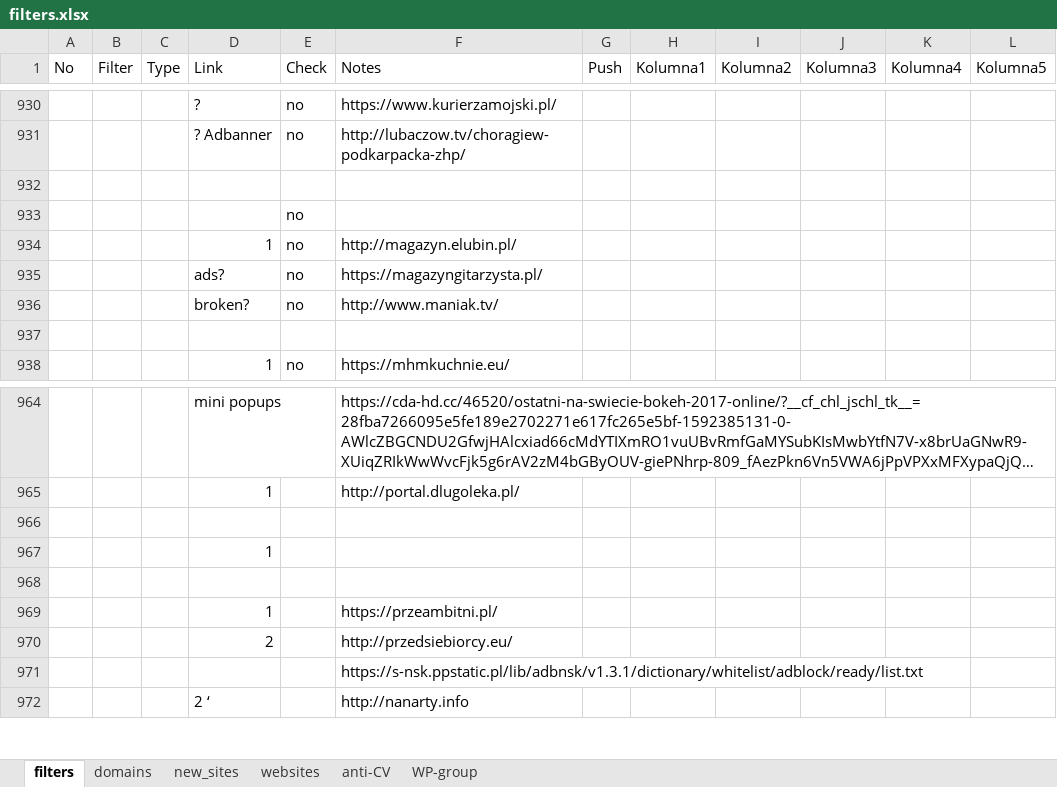
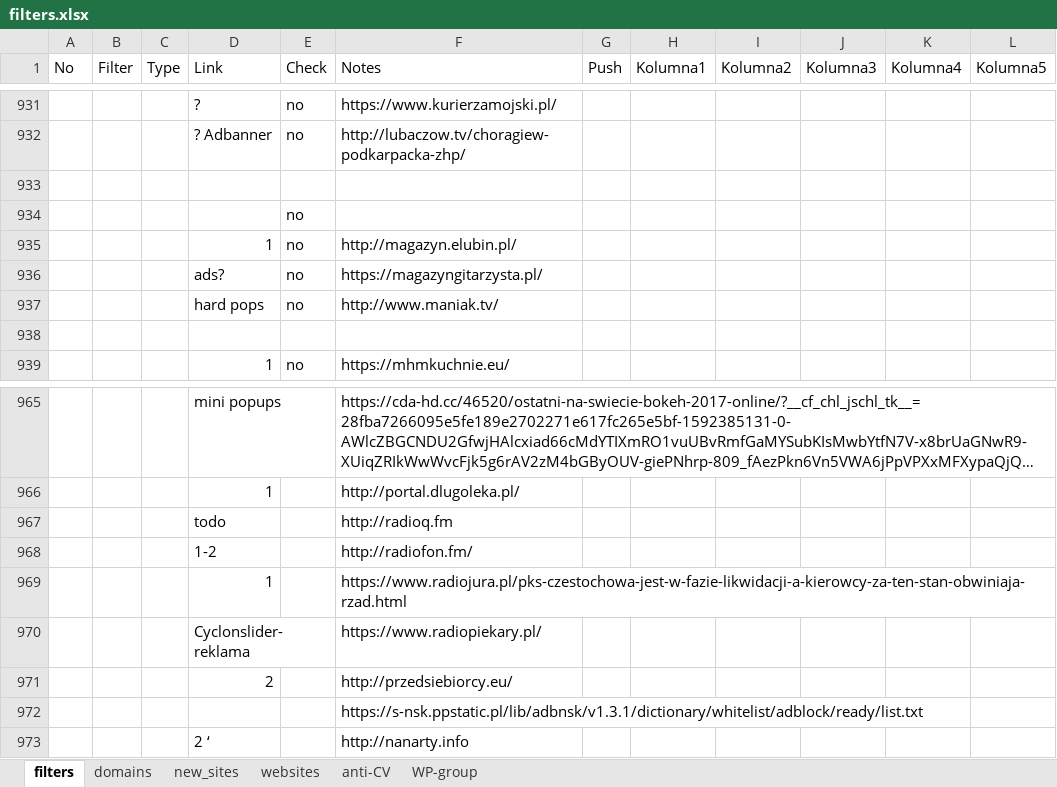
Before and after one commit to adblock-filters/filter-scripts, an Excel workbook: pull-requests/filters.xlsx, sheet filters, drawn as a sheet; only a part is shown, gaps mark what is left out; long unchanged cells end in …; values as stored, in another font and other column widths than the file's, no cell formats; conditional formats and table styles not drawn; removed rows and columns are numbered as before the commit, all else as after; rows hold the shown columns only; the diff covers the shown part only; the diff names each change by its address in the sheet, - before the commit and + after, or states it on an @@ line.

```diff
--- a/pull-requests/filters.xlsx (sheet filters)
+++ b/pull-requests/filters.xlsx (sheet filters)
-D937 (Link): broken?
+D937 (Link): hard pops
-row 967: (empty)
+row 967:  |  |  | todo |  | http://radioq.fm
-row 967:  |  |  | 1
-row 968: (empty)
+row 968:  |  |  | 1-2 |  | http://radiofon.fm/
-F969 (Notes): https://przeambitni.pl/
+F969 (Notes): https://www.radiojura.pl/pks-czestochowa-jest-w-fazie-likwidacji-a-kierowcy-za-ten-stan-obwiniaja-rzad.html
@@ row 912 moved to row 970: Cyclonslider-reklama @@
```
Also changed, not shown: 10 added rows, 8 removed rows, 45 edited cells and row numbers in column A elsewhere in this sheet, cell formats, 10 other files.
